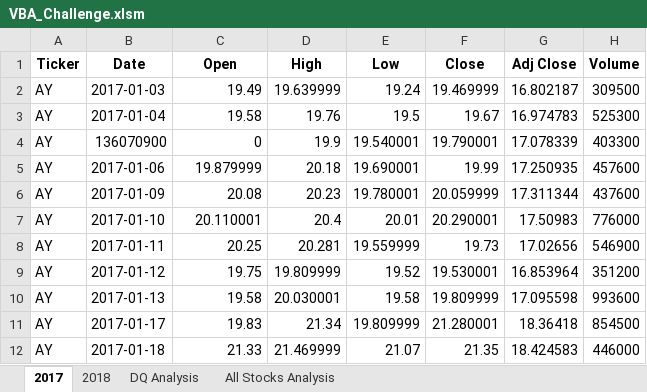
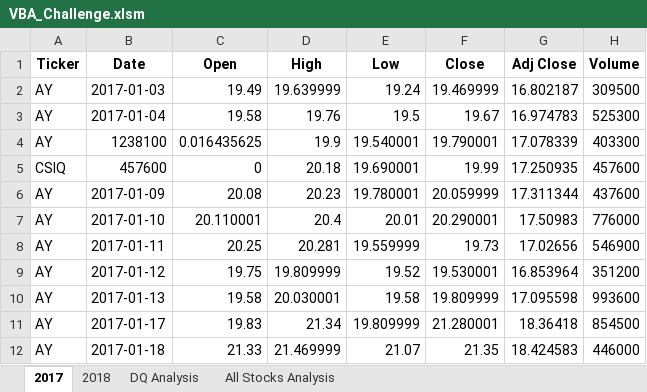
Before and after one commit to aggarwaljuh/VBAChallenge, an Excel workbook: VBA_Challenge.xlsm, sheet 2017, drawn as a sheet; only a part is shown; values as stored, in another font and other column widths than the file's, no borders; the diff names each change by its address in the sheet, - before the commit and + after, or states it on an @@ line.

```diff
--- a/VBA_Challenge.xlsm (sheet 2017)
+++ b/VBA_Challenge.xlsm (sheet 2017)
-B4 (Date): 136070900
+B4 (Date): 1238100
-C4 (Open): 0
+C4 (Open): 0.016435625
-A5 (Ticker): AY
+A5 (Ticker): CSIQ
-B5 (Date): 2017-01-06
+B5 (Date): 457600
-C5 (Open): 19.879999
+C5 (Open): 0
```
Also changed, not shown: sheet All Stocks Analysis.
